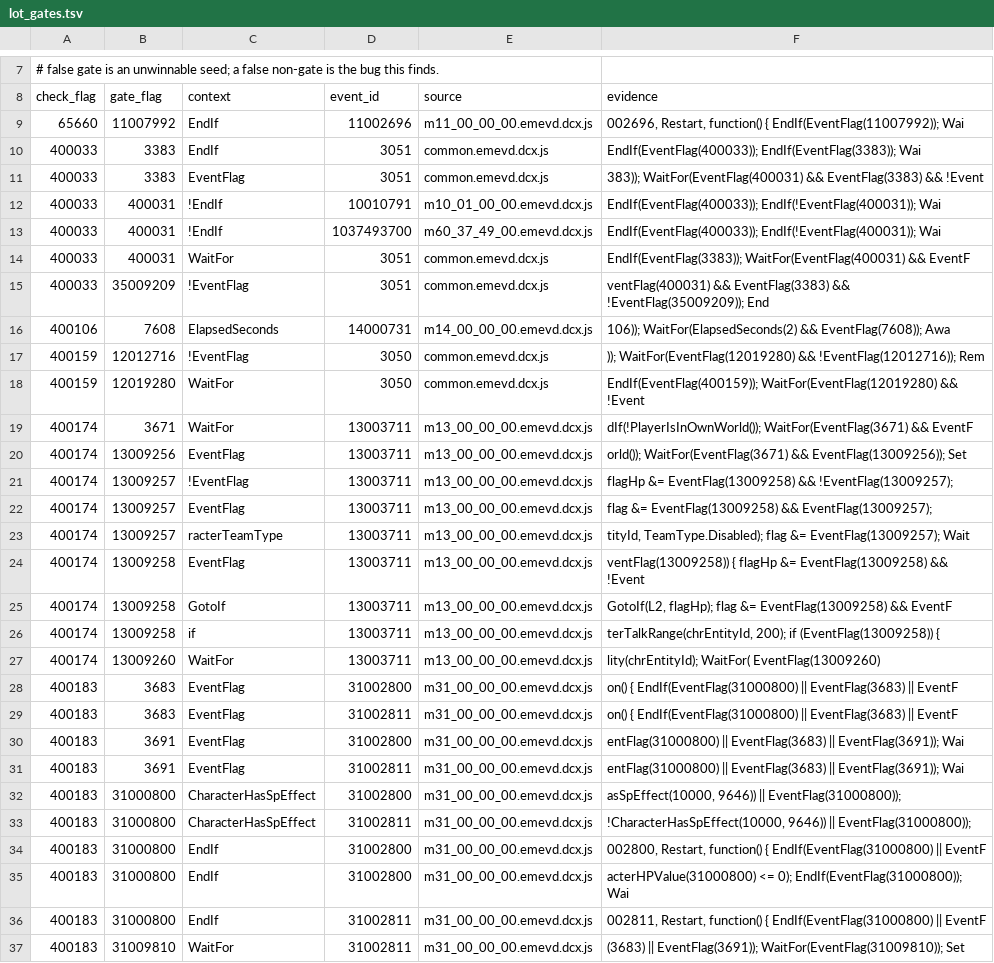
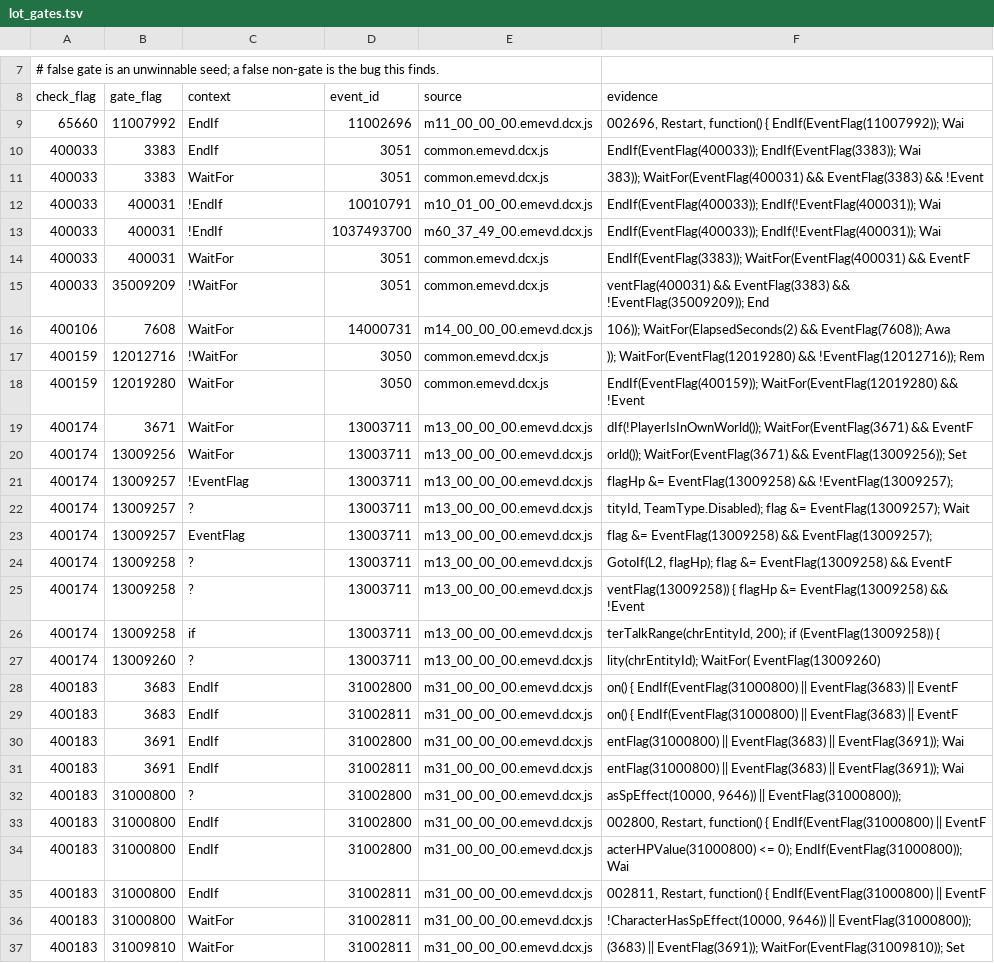
Before and after one commit to 4laric/er-archipelago, a TSV file: greenfield/lot_gates.tsv, drawn as a sheet; only a part is shown, gaps mark what is left out; the diff covers the shown part only.

Commit message:
lot gates

```diff
--- a/greenfield/lot_gates.tsv
+++ b/greenfield/lot_gates.tsv
@@ -10,3 +10,3 @@ check_flag	gate_flag	context	event_id	source	evidence
 400033	3383	EndIf	3051	common.emevd.dcx.js	EndIf(EventFlag(400033)); EndIf(EventFlag(3383)); Wai
-400033	3383	EventFlag	3051	common.emevd.dcx.js	383)); WaitFor(EventFlag(400031) && EventFlag(3383) && !Event
+400033	3383	WaitFor	3051	common.emevd.dcx.js	383)); WaitFor(EventFlag(400031) && EventFlag(3383) && !Event
 400033	400031	!EndIf	10010791	m10_01_00_00.emevd.dcx.js	EndIf(EventFlag(400033)); EndIf(!EventFlag(400031)); Wai
@@ -14,21 +14,20 @@ check_flag	gate_flag	context	event_id	source	evidence
 400033	400031	WaitFor	3051	common.emevd.dcx.js	EndIf(EventFlag(3383)); WaitFor(EventFlag(400031) && EventF
-400033	35009209	!EventFlag	3051	common.emevd.dcx.js	ventFlag(400031) && EventFlag(3383) && !EventFlag(35009209)); End
-400106	7608	ElapsedSeconds	14000731	m14_00_00_00.emevd.dcx.js	106)); WaitFor(ElapsedSeconds(2) && EventFlag(7608)); Awa
-400159	12012716	!EventFlag	3050	common.emevd.dcx.js	)); WaitFor(EventFlag(12019280) && !EventFlag(12012716)); Rem
+400033	35009209	!WaitFor	3051	common.emevd.dcx.js	ventFlag(400031) && EventFlag(3383) && !EventFlag(35009209)); End
+400106	7608	WaitFor	14000731	m14_00_00_00.emevd.dcx.js	106)); WaitFor(ElapsedSeconds(2) && EventFlag(7608)); Awa
+400159	12012716	!WaitFor	3050	common.emevd.dcx.js	)); WaitFor(EventFlag(12019280) && !EventFlag(12012716)); Rem
 400159	12019280	WaitFor	3050	common.emevd.dcx.js	EndIf(EventFlag(400159)); WaitFor(EventFlag(12019280) && !Event
 400174	3671	WaitFor	13003711	m13_00_00_00.emevd.dcx.js	dIf(!PlayerIsInOwnWorld()); WaitFor(EventFlag(3671) && EventF
-400174	13009256	EventFlag	13003711	m13_00_00_00.emevd.dcx.js	orld()); WaitFor(EventFlag(3671) && EventFlag(13009256)); Set
+400174	13009256	WaitFor	13003711	m13_00_00_00.emevd.dcx.js	orld()); WaitFor(EventFlag(3671) && EventFlag(13009256)); Set
 400174	13009257	!EventFlag	13003711	m13_00_00_00.emevd.dcx.js	flagHp &= EventFlag(13009258) && !EventFlag(13009257);
+400174	13009257	?	13003711	m13_00_00_00.emevd.dcx.js	tityId, TeamType.Disabled); flag &= EventFlag(13009257); Wait
 400174	13009257	EventFlag	13003711	m13_00_00_00.emevd.dcx.js	flag &= EventFlag(13009258) && EventFlag(13009257);
-400174	13009257	racterTeamType	13003711	m13_00_00_00.emevd.dcx.js	tityId, TeamType.Disabled); flag &= EventFlag(13009257); Wait
-400174	13009258	EventFlag	13003711	m13_00_00_00.emevd.dcx.js	ventFlag(13009258)) { flagHp &= EventFlag(13009258) && !Event
-400174	13009258	GotoIf	13003711	m13_00_00_00.emevd.dcx.js	GotoIf(L2, flagHp); flag &= EventFlag(13009258) && EventF
+400174	13009258	?	13003711	m13_00_00_00.emevd.dcx.js	GotoIf(L2, flagHp); flag &= EventFlag(13009258) && EventF
+400174	13009258	?	13003711	m13_00_00_00.emevd.dcx.js	ventFlag(13009258)) { flagHp &= EventFlag(13009258) && !Event
 400174	13009258	if	13003711	m13_00_00_00.emevd.dcx.js	terTalkRange(chrEntityId, 200); if (EventFlag(13009258)) {
-400174	13009260	WaitFor	13003711	m13_00_00_00.emevd.dcx.js	lity(chrEntityId); WaitFor( EventFlag(13009260)
-400183	3683	EventFlag	31002800	m31_00_00_00.emevd.dcx.js	on() { EndIf(EventFlag(31000800) || EventFlag(3683) || EventF
-400183	3683	EventFlag	31002811	m31_00_00_00.emevd.dcx.js	on() { EndIf(EventFlag(31000800) || EventFlag(3683) || EventF
-400183	3691	EventFlag	31002800	m31_00_00_00.emevd.dcx.js	entFlag(31000800) || EventFlag(3683) || EventFlag(3691)); Wai
-400183	3691	EventFlag	31002811	m31_00_00_00.emevd.dcx.js	entFlag(31000800) || EventFlag(3683) || EventFlag(3691)); Wai
-400183	31000800	CharacterHasSpEffect	31002800	m31_00_00_00.emevd.dcx.js	asSpEffect(10000, 9646)) || EventFlag(31000800));
-400183	31000800	CharacterHasSpEffect	31002811	m31_00_00_00.emevd.dcx.js	!CharacterHasSpEffect(10000, 9646)) || EventFlag(31000800));
+400174	13009260	?	13003711	m13_00_00_00.emevd.dcx.js	lity(chrEntityId); WaitFor( EventFlag(13009260)
+400183	3683	EndIf	31002800	m31_00_00_00.emevd.dcx.js	on() { EndIf(EventFlag(31000800) || EventFlag(3683) || EventF
+400183	3683	EndIf	31002811	m31_00_00_00.emevd.dcx.js	on() { EndIf(EventFlag(31000800) || EventFlag(3683) || EventF
+400183	3691	EndIf	31002800	m31_00_00_00.emevd.dcx.js	entFlag(31000800) || EventFlag(3683) || EventFlag(3691)); Wai
+400183	3691	EndIf	31002811	m31_00_00_00.emevd.dcx.js	entFlag(31000800) || EventFlag(3683) || EventFlag(3691)); Wai
+400183	31000800	?	31002800	m31_00_00_00.emevd.dcx.js	asSpEffect(10000, 9646)) || EventFlag(31000800));
 400183	31000800	EndIf	31002800	m31_00_00_00.emevd.dcx.js	002800, Restart, function() { EndIf(EventFlag(31000800) || EventF
@@ -36,2 +35,3 @@ check_flag	gate_flag	context	event_id	source	evidence
 400183	31000800	EndIf	31002811	m31_00_00_00.emevd.dcx.js	002811, Restart, function() { EndIf(EventFlag(31000800) || EventF
+400183	31000800	WaitFor	31002811	m31_00_00_00.emevd.dcx.js	!CharacterHasSpEffect(10000, 9646)) || EventFlag(31000800));
 400183	31009810	WaitFor	31002811	m31_00_00_00.emevd.dcx.js	(3683) || EventFlag(3691)); WaitFor(EventFlag(31009810)); Set
```
Also changed, not shown: 6 edited cells elsewhere in this file.
